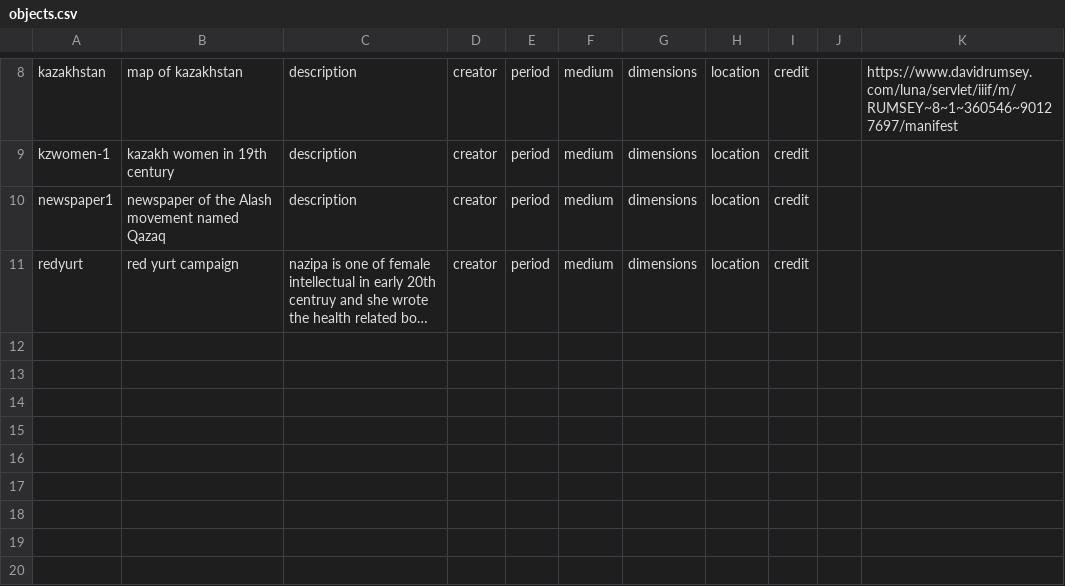
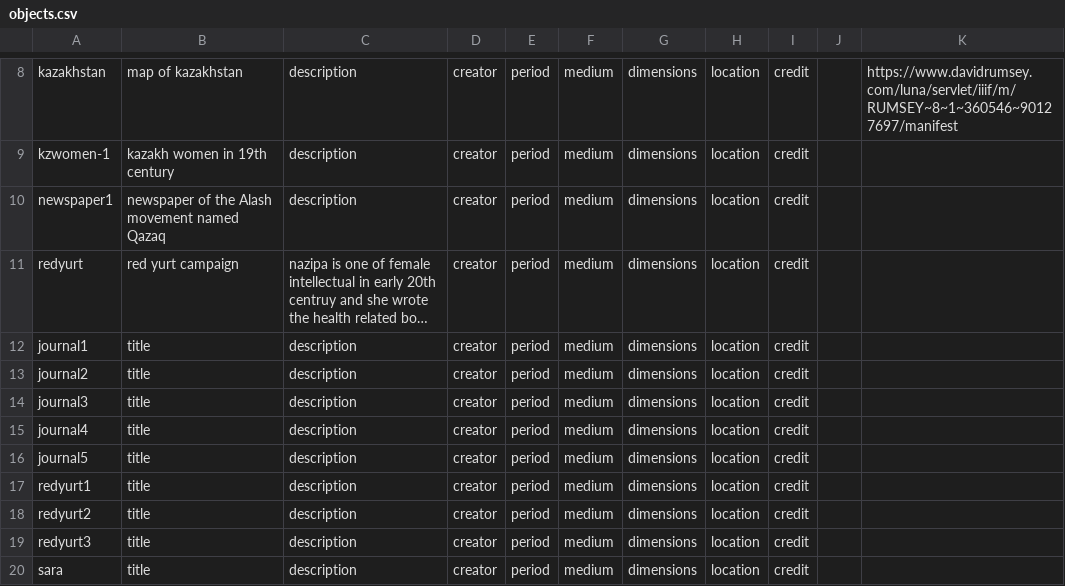
Before and after one commit to happy-ayka/kazakhwomen, a CSV file: components/structures/objects.csv, drawn as a sheet; only a part is shown, gaps mark what is left out; long unchanged cells end in …; the diff names each change by its address in the sheet, - before the commit and + after, or states it on an @@ line.

Commit message:
Update objects.csv

```diff
--- a/components/structures/objects.csv
+++ b/components/structures/objects.csv
+row 12: journal1 | title | description | creator | period | medium | dimensions | location | credit
+row 13: journal2 | title | description | creator | period | medium | dimensions | location | credit
+row 14: journal3 | title | description | creator | period | medium | dimensions | location | credit
+row 15: journal4 | title | description | creator | period | medium | dimensions | location | credit
+row 16: journal5 | title | description | creator | period | medium | dimensions | location | credit
+row 17: redyurt1 | title | description | creator | period | medium | dimensions | location | credit
+row 18: redyurt2 | title | description | creator | period | medium | dimensions | location | credit
+row 19: redyurt3 | title | description | creator | period | medium | dimensions | location | credit
+row 20: sara | title | description | creator | period | medium | dimensions | location | credit
```
